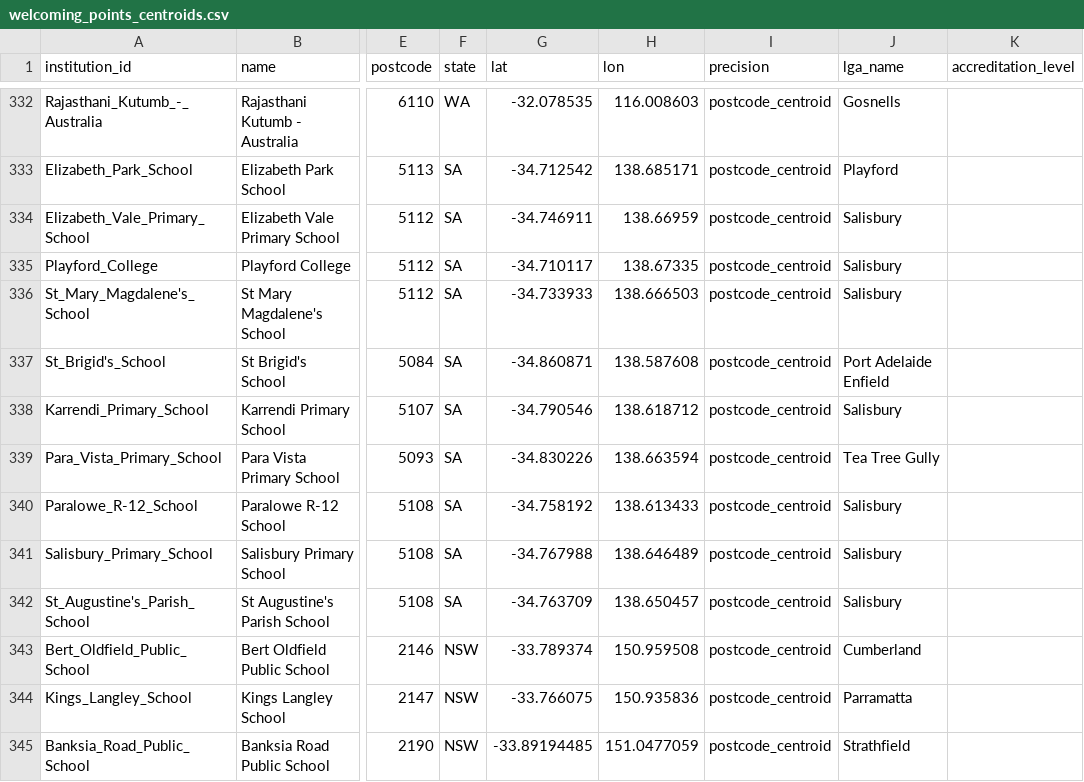
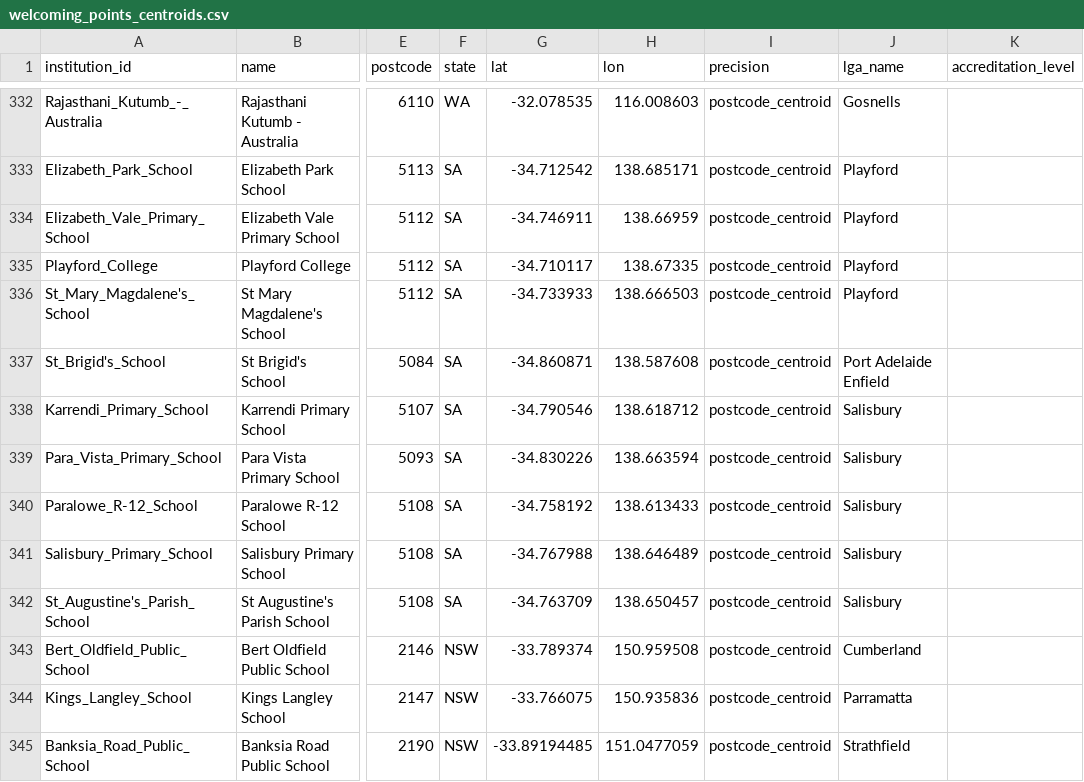
Before and after one commit to welcomingaustralia/initiatives-mapping, a CSV file: welcoming_points_centroids.csv, drawn as a sheet; only a part is shown, gaps mark what is left out; the diff names each change by its address in the sheet, - before the commit and + after, or states it on an @@ line.

```diff
--- a/welcoming_points_centroids.csv
+++ b/welcoming_points_centroids.csv
-J334:J336 (lga_name): Salisbury
+J334:J336 (lga_name): Playford
-J339 (lga_name): Tea Tree Gully
+J339 (lga_name): Salisbury
```
